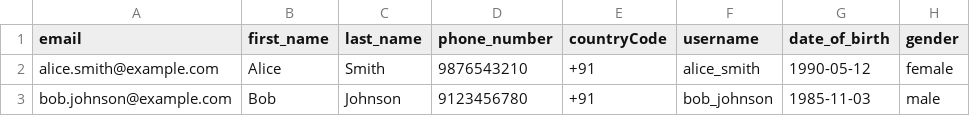
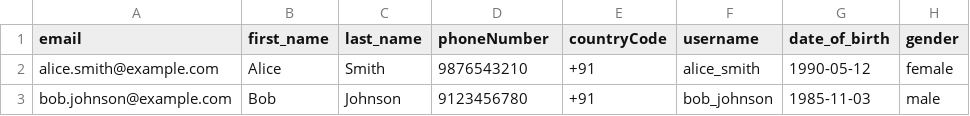
Before and after one commit to Ekalon-Solutions/RallyUp_Web_Frontend, a CSV file: public/sample-members.csv, drawn as a sheet; only a part is shown; the diff names each change by its address in the sheet, - before the commit and + after, or states it on an @@ line.

```diff
--- a/public/sample-members.csv
+++ b/public/sample-members.csv
-D1: phone_number
+D1: phoneNumber
```
Also changed, not shown: scripts/sample-members.csv, 30 other files.
